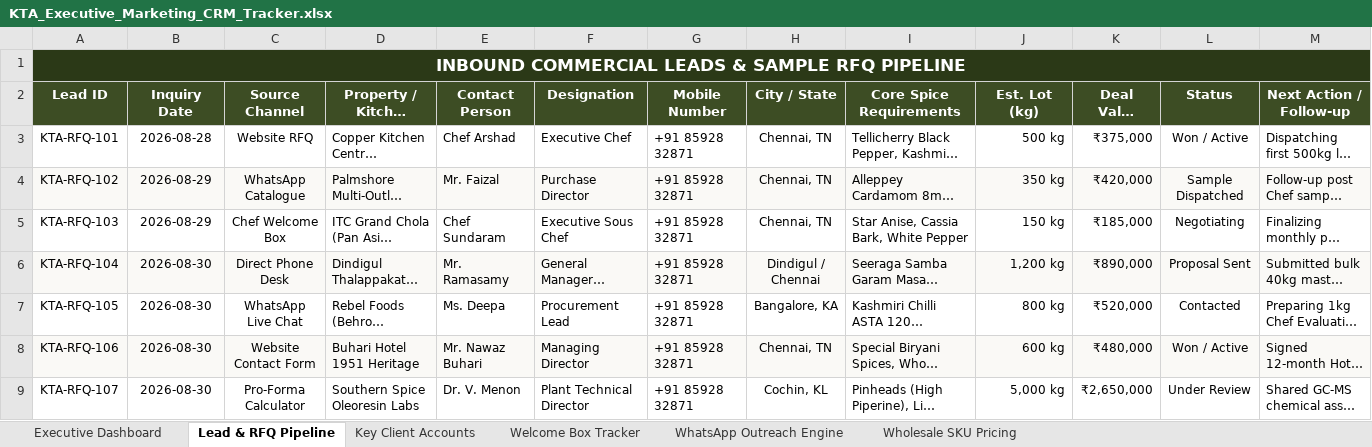
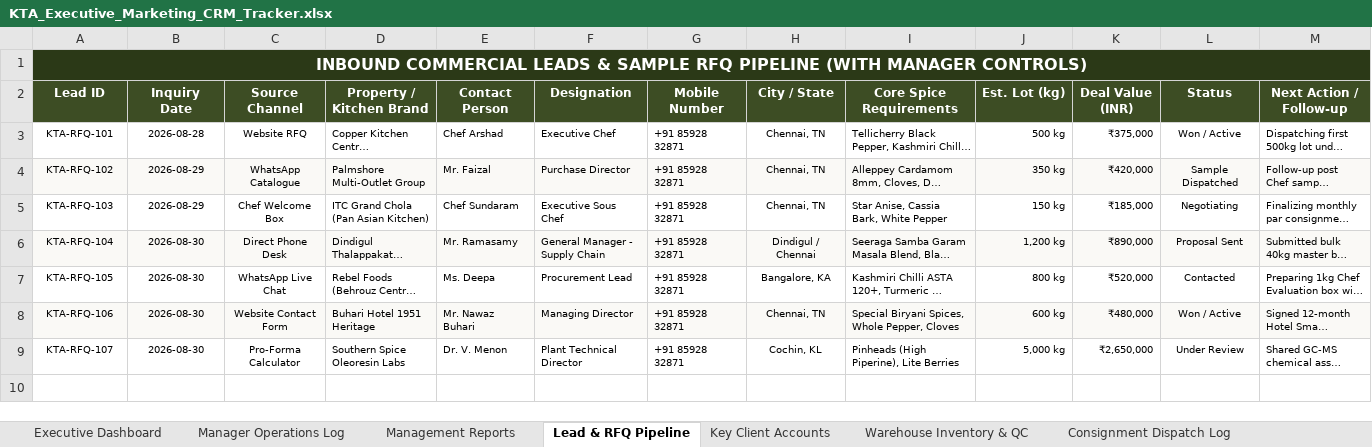
Before and after one commit to greatestoat838-create/KTA, an Excel workbook: KTA_Executive_Marketing_CRM_Tracker.xlsx, sheet Lead & RFQ Pipeline, drawn as a sheet; long unchanged cells end in …; values as stored, in another font and other column widths than the file's, no borders; the diff names each change by its address in the sheet, - before the commit and + after, or states it on an @@ line.

Commit message:
feat(crm): expand workbook with manager operations log, weekly/monthly management reports, warehouse QC inventory, and dispatch invoicing ledger

```diff
--- a/KTA_Executive_Marketing_CRM_Tracker.xlsx (sheet Lead & RFQ Pipeline)
+++ b/KTA_Executive_Marketing_CRM_Tracker.xlsx (sheet Lead & RFQ Pipeline)
-sheet tab: WhatsApp Outreach Engine
+sheet tab: Manager Operations Log
+sheet tab: Management Reports
+sheet tab: Warehouse Inventory & QC
+sheet tab: Consignment Dispatch Log
-A1 (Lead ID): …RFQ PIPELINE
+A1 (Lead ID): …RFQ PIPELINE (WITH MANAGER CONTROLS)
@@ A1 text size: smaller @@
@@ A2:M9 text size: smaller @@
```
Also changed, not shown: sheet Key Client Accounts, sheet Executive Dashboard, sheet Wholesale SKU Pricing, sheet Welcome Box Tracker.
